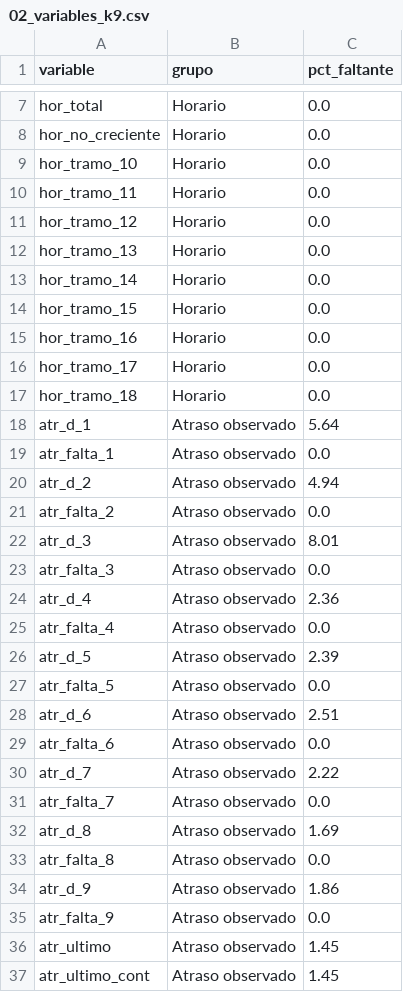
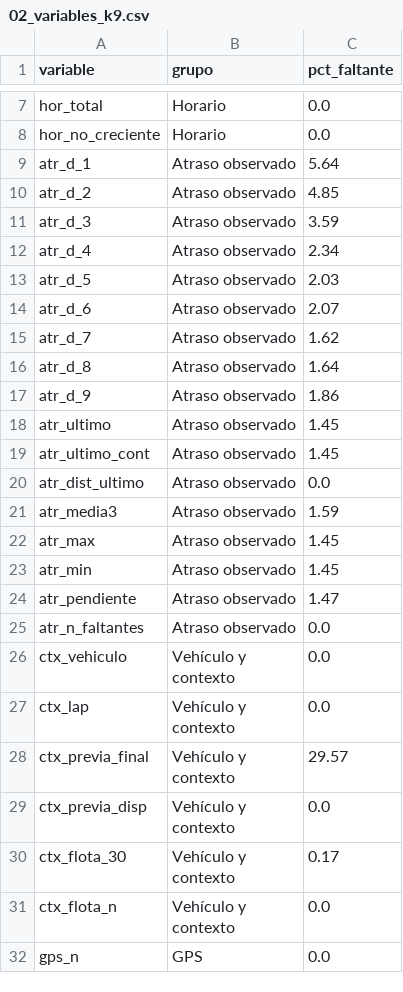
Before and after one commit to Gredith/MachineLearning-G5-TA, a CSV file: results/tables/02_variables_k9.csv, drawn as a sheet; only a part is shown, gaps mark what is left out; the shorter side is filled out with more unchanged rows; the diff covers the shown part only.

Commit message:
data: refuerza el preprocesamiento y reejecuta los notebooks 02 a 06
- Contraste de la regla de 60 min con la distribución, la cerca de Tukey y la z robusta
- Limpieza del GPS con la velocidad calculada, V9 cerrada (speed en km/h) y variable para V17
- Evaluación por validación de variantes: interpolación, GPS limpio, selección de variables y recorte del objetivo
- Filtro de varianza en el pipeline, exactitud en clasificación y rejillas de Gradient Boosting ampliadas
- Tabla de métricas frente a la meta del 80 %

```diff
--- a/results/tables/02_variables_k9.csv
+++ b/results/tables/02_variables_k9.csv
@@ -8,29 +8,11 @@ hor_total,Horario,0.0
 hor_no_creciente,Horario,0.0
-hor_tramo_10,Horario,0.0
-hor_tramo_11,Horario,0.0
-hor_tramo_12,Horario,0.0
-hor_tramo_13,Horario,0.0
-hor_tramo_14,Horario,0.0
-hor_tramo_15,Horario,0.0
-hor_tramo_16,Horario,0.0
-hor_tramo_17,Horario,0.0
-hor_tramo_18,Horario,0.0
 atr_d_1,Atraso observado,5.64
-atr_falta_1,Atraso observado,0.0
-atr_d_2,Atraso observado,4.94
-atr_falta_2,Atraso observado,0.0
-atr_d_3,Atraso observado,8.01
-atr_falta_3,Atraso observado,0.0
-atr_d_4,Atraso observado,2.36
-atr_falta_4,Atraso observado,0.0
-atr_d_5,Atraso observado,2.39
-atr_falta_5,Atraso observado,0.0
-atr_d_6,Atraso observado,2.51
-atr_falta_6,Atraso observado,0.0
-atr_d_7,Atraso observado,2.22
-atr_falta_7,Atraso observado,0.0
-atr_d_8,Atraso observado,1.69
-atr_falta_8,Atraso observado,0.0
+atr_d_2,Atraso observado,4.85
+atr_d_3,Atraso observado,3.59
+atr_d_4,Atraso observado,2.34
+atr_d_5,Atraso observado,2.03
+atr_d_6,Atraso observado,2.07
+atr_d_7,Atraso observado,1.62
+atr_d_8,Atraso observado,1.64
 atr_d_9,Atraso observado,1.86
-atr_falta_9,Atraso observado,0.0
 atr_ultimo,Atraso observado,1.45
```
Also changed, not shown: 1 added row elsewhere in this file, results/tables/04_espacio_busqueda.csv, results/tables/05_hiperparametros.csv, 47 other files.
